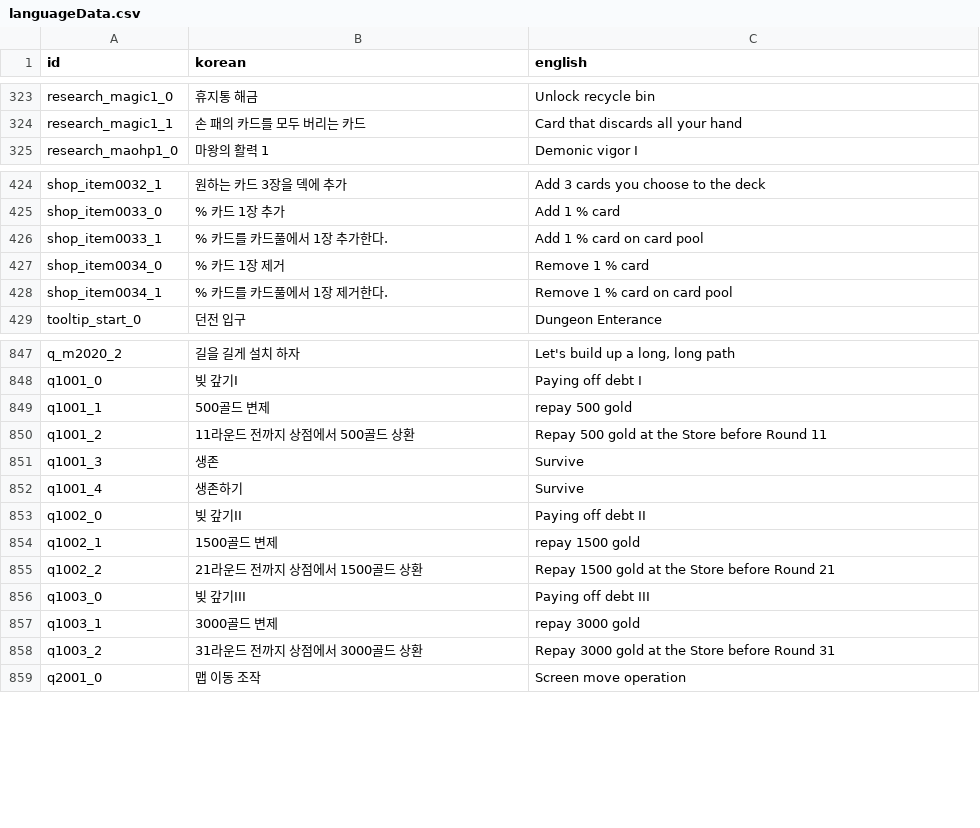
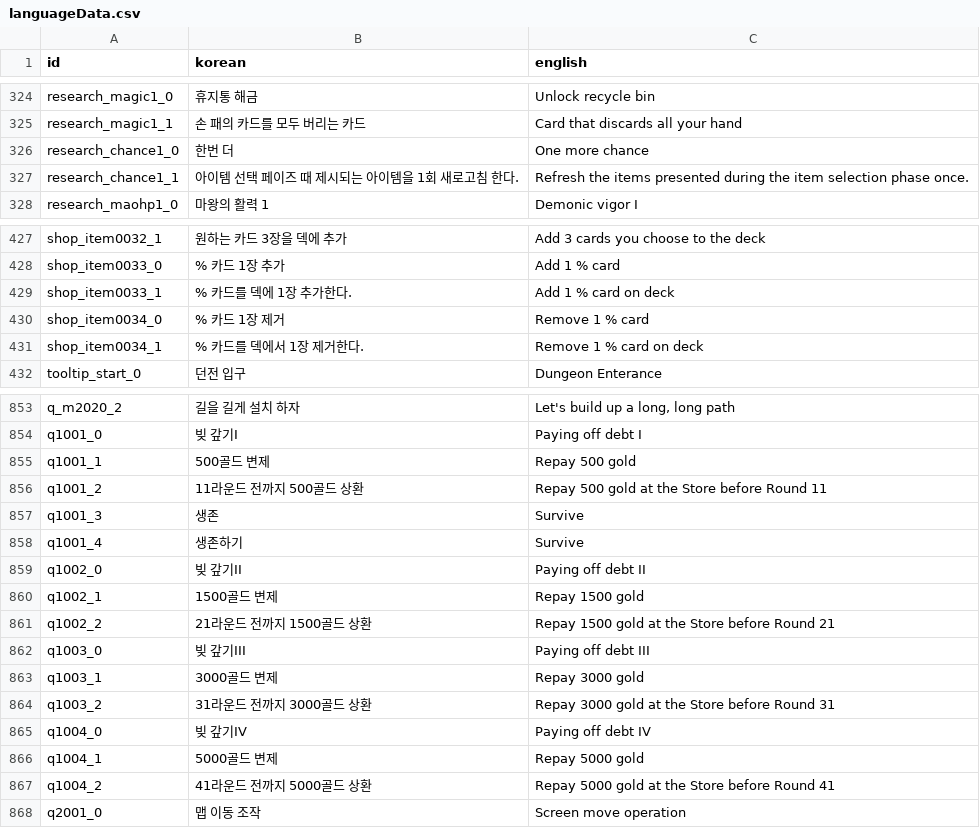
Before and after one commit to kio972/Project_DefenceMaking, a CSV file: Assets/Resources/Data/languageData.csv, drawn as a sheet; only a part is shown, gaps mark what is left out; the diff covers the shown part only.

```diff
--- a/Assets/Resources/Data/languageData.csv
+++ b/Assets/Resources/Data/languageData.csv
@@ -399,2 +400,4 @@ research_magic1_0,휴지통 해금,Unlock recycle bin
 research_magic1_1,손 패의 카드를 모두 버리는 카드,Card that discards all your hand
+research_chance1_0,한번 더,One more chance
+research_chance1_1,아이템 선택 페이즈 때 제시되는 아이템을 1회 새로고침 한다.,Refresh the items presented during the item selection phase once.
 research_maohp1_0,마왕의 활력 1,Demonic vigor I
@@ -524,5 +527,5 @@ shop_item0032_1,원하는 카드 3장을 덱에 추가,Add 3 cards you choose to
 shop_item0033_0,% 카드 1장 추가,Add 1 % card
-shop_item0033_1,% 카드를 카드풀에서 1장 추가한다.,Add 1 % card on card pool
+shop_item0033_1,% 카드를 덱에 1장 추가한다.,Add 1 % card on deck
 shop_item0034_0,% 카드 1장 제거,Remove 1 % card
-shop_item0034_1,% 카드를 카드풀에서 1장 제거한다.,Remove 1 % card on card pool
+shop_item0034_1,% 카드를 덱에서 1장 제거한다.,Remove 1 % card on deck
 tooltip_start_0,던전 입구,Dungeon Enterance
@@ -1383,4 +1389,4 @@ q_m2020_2,길을 길게 설치 하자,"Let's build up a long, long path"
 q1001_0,빚 갚기I,Paying off debt I
-q1001_1,500골드 변제,repay 500 gold
-q1001_2,11라운드 전까지 상점에서 500골드 상환,Repay 500 gold at the Store before Round 11
+q1001_1,500골드 변제,Repay 500 gold
+q1001_2,11라운드 전까지 500골드 상환,Repay 500 gold at the Store before Round 11
 q1001_3,생존,Survive
@@ -1388,7 +1394,10 @@ q1001_4,생존하기,Survive
 q1002_0,빚 갚기II,Paying off debt II
-q1002_1,1500골드 변제,repay 1500 gold
-q1002_2,21라운드 전까지 상점에서 1500골드 상환,Repay 1500 gold at the Store before Round 21
+q1002_1,1500골드 변제,Repay 1500 gold
+q1002_2,21라운드 전까지 1500골드 상환,Repay 1500 gold at the Store before Round 21
 q1003_0,빚 갚기III,Paying off debt III
-q1003_1,3000골드 변제,repay 3000 gold
-q1003_2,31라운드 전까지 상점에서 3000골드 상환,Repay 3000 gold at the Store before Round 31
+q1003_1,3000골드 변제,Repay 3000 gold
+q1003_2,31라운드 전까지 3000골드 상환,Repay 3000 gold at the Store before Round 31
+q1004_0,빚 갚기IV,Paying off debt IV
+q1004_1,5000골드 변제,Repay 5000 gold
+q1004_2,41라운드 전까지 5000골드 상환,Repay 5000 gold at the Store before Round 41
 q2001_0,맵 이동 조작,Screen move operation
```
Also changed, not shown: 4 added rows and 3 edited cells elsewhere in this file, 18 other files.
